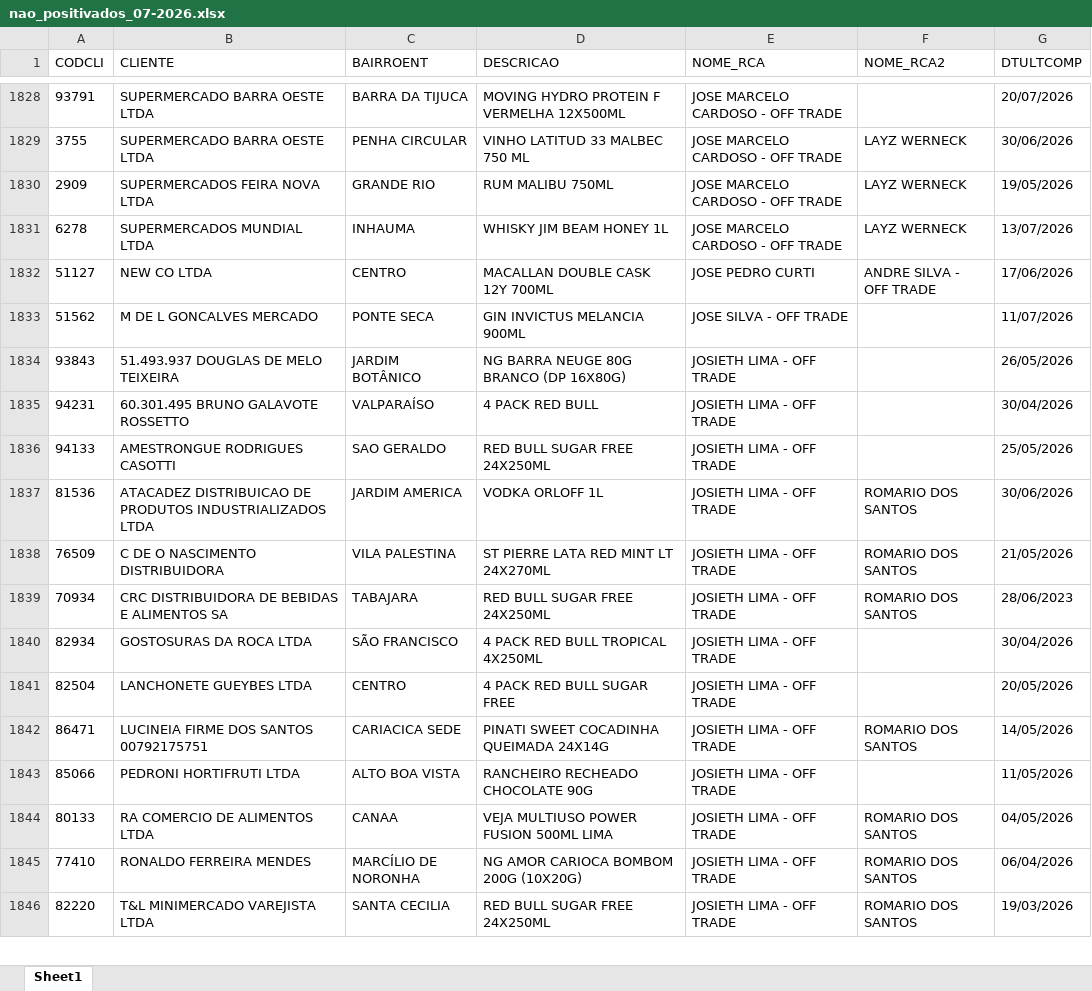
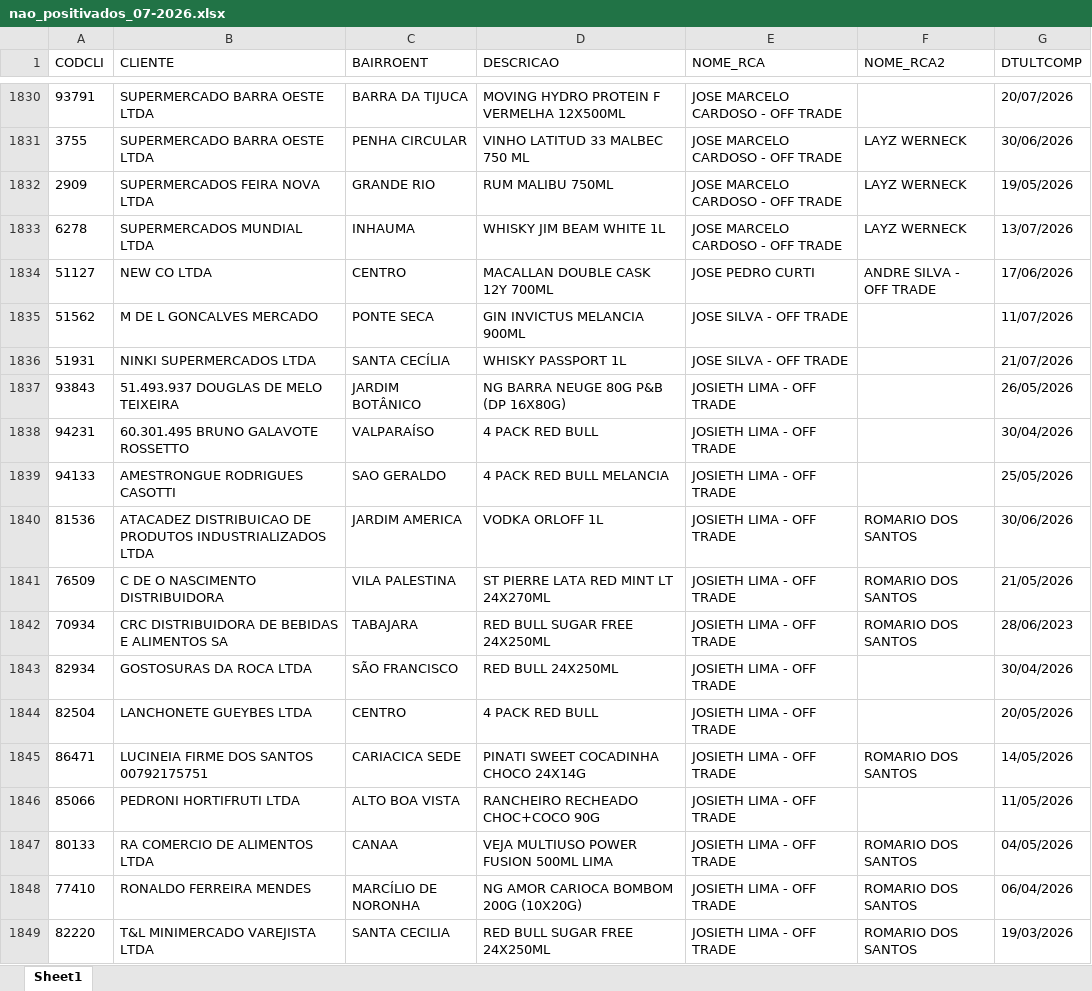
Before and after one commit to leonardocampos-cmd/offtrade, an Excel workbook: nao_positivados_07-2026.xlsx, sheet Sheet1, drawn as a sheet; only a part is shown, gaps mark what is left out; values as stored, in another font and other column widths than the file's, no borders; addresses are those after the commit; the diff covers the shown part only; the diff names each change by its address in the sheet, - before the commit and + after, or states it on an @@ line.

```diff
--- a/nao_positivados_07-2026.xlsx (sheet Sheet1)
+++ b/nao_positivados_07-2026.xlsx (sheet Sheet1)
-D1833 (DESCRICAO): WHISKY JIM BEAM HONEY 1L
+D1833 (DESCRICAO): WHISKY JIM BEAM WHITE 1L
+row 1836: 51931 | NINKI SUPERMERCADOS LTDA | SANTA CECÍLIA | WHISKY PASSPORT 1L | JOSE SILVA - OFF TRADE |  | 21/07/2026
-D1837 (DESCRICAO): NG BARRA NEUGE 80G BRANCO (DP 16X80G)
+D1837 (DESCRICAO): NG BARRA NEUGE 80G P&B (DP 16X80G)
-D1839 (DESCRICAO): RED BULL SUGAR FREE 24X250ML
+D1839 (DESCRICAO): 4 PACK RED BULL MELANCIA
-D1843 (DESCRICAO): 4 PACK RED BULL TROPICAL 4X250ML
+D1843 (DESCRICAO): RED BULL 24X250ML
-D1844 (DESCRICAO): 4 PACK RED BULL SUGAR FREE
+D1844 (DESCRICAO): 4 PACK RED BULL
-D1845 (DESCRICAO): PINATI SWEET COCADINHA QUEIMADA 24X14G
+D1845 (DESCRICAO): PINATI SWEET COCADINHA CHOCO 24X14G
-D1846 (DESCRICAO): RANCHEIRO RECHEADO CHOCOLATE 90G
+D1846 (DESCRICAO): RANCHEIRO RECHEADO CHOC+COCO 90G
```
Also changed, not shown: 49 added rows, 42 removed rows, 4 moved rows and 871 edited cells elsewhere in this sheet, 2 other files.
